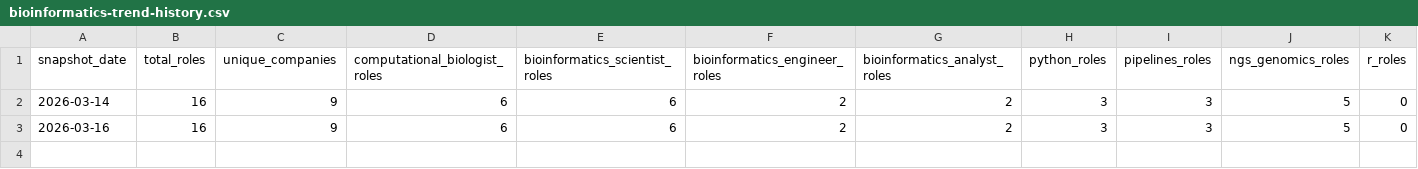
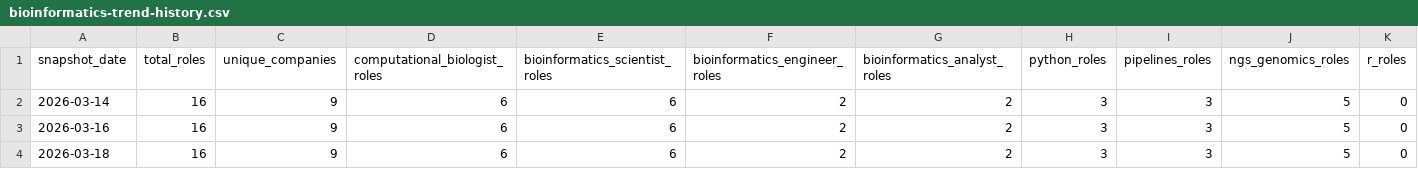
Before and after one commit to SpicyChicken6/bioinformatics_jobskill_index, a CSV file: output/bioinformatics-trend-history.csv, drawn as a sheet; only a part is shown; rows hold the shown columns only; the diff names each change by its address in the sheet, - before the commit and + after, or states it on an @@ line.

```diff
--- a/output/bioinformatics-trend-history.csv
+++ b/output/bioinformatics-trend-history.csv
+row 4: 2026-03-18 | 16 | 9 | 6 | 6 | 2 | 2 | 3 | 3 | 5 | 0
```
Also changed, not shown: 10 other files.
